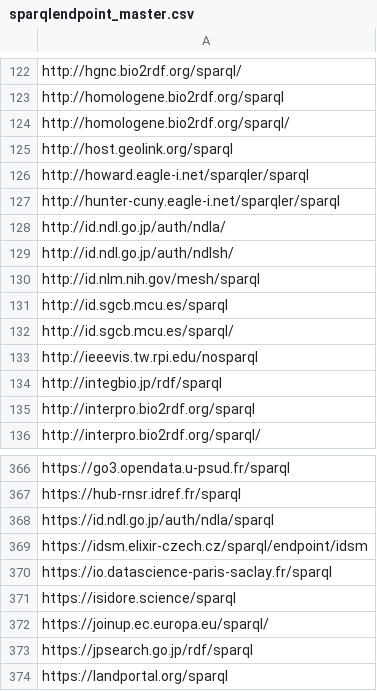
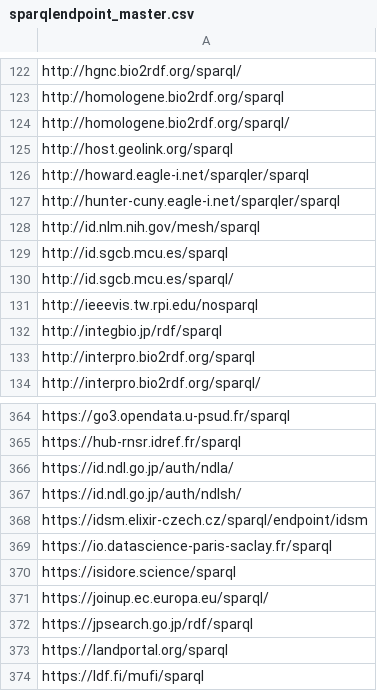
Before and after one commit to neumarcx/sparql, a CSV file: sparqlendpoint_master.csv, drawn as a sheet; only a part is shown, gaps mark what is left out; the shorter side is filled out with more unchanged rows.

Commit message:
moved to https
https://id.ndl.go.jp/auth/ndla/
https://id.ndl.go.jp/auth/ndlsh/

```diff
--- a/sparqlendpoint_master.csv
+++ b/sparqlendpoint_master.csv
@@ -127,4 +127,2 @@ http://howard.eagle-i.net/sparqler/sparql
 http://hunter-cuny.eagle-i.net/sparqler/sparql
-http://id.ndl.go.jp/auth/ndla/
-http://id.ndl.go.jp/auth/ndlsh/
 http://id.nlm.nih.gov/mesh/sparql
@@ -367,3 +365,4 @@ https://go3.opendata.u-psud.fr/sparql
 https://hub-rnsr.idref.fr/sparql
-https://id.ndl.go.jp/auth/ndla/sparql
+https://id.ndl.go.jp/auth/ndla/
+https://id.ndl.go.jp/auth/ndlsh/
 https://idsm.elixir-czech.cz/sparql/endpoint/idsm
```
